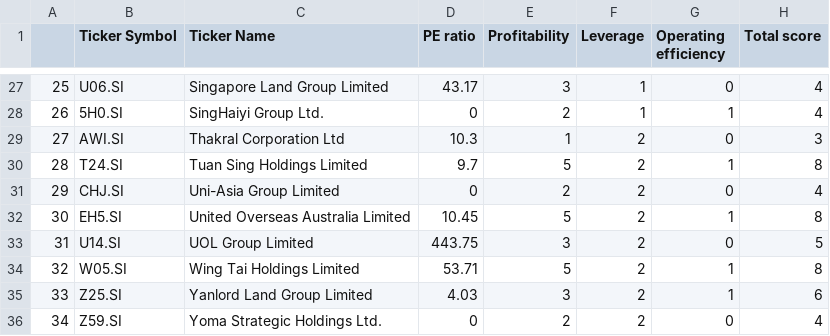
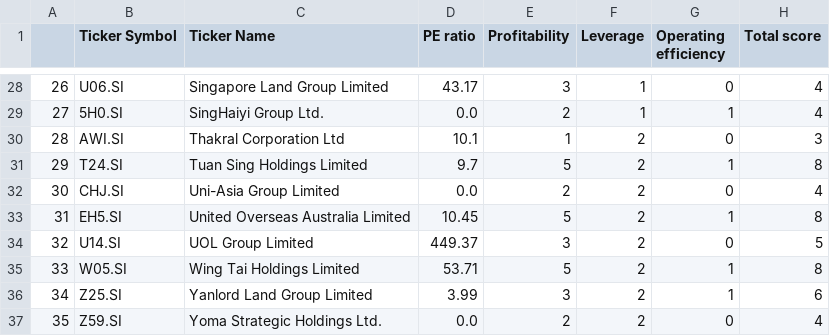
Before and after one commit to DamienLKT/Final-Year-Project, a CSV file: Summary.csv, drawn as a sheet; only a part is shown, gaps mark what is left out; addresses are those after the commit; the diff covers the shown part only; the diff names each change by its address in the sheet, - before the commit and + after, or states it on an @@ line.

Commit message:
Monte Carlo Simu and Efficient Frontier
Using Monte Carlo Simulation to optimize the portfolio using Sharpe Ratio and visualize the result

```diff
--- a/Summary.csv
+++ b/Summary.csv
@@ column A renumbered from row 27 down @@
-D29 (PE ratio): 0
+D29 (PE ratio): 0.0
-D30 (PE ratio): 10.3
+D30 (PE ratio): 10.1
-D32 (PE ratio): 0
+D32 (PE ratio): 0.0
-D34 (PE ratio): 443.75
+D34 (PE ratio): 449.37
-D36 (PE ratio): 4.03
+D36 (PE ratio): 3.99
-D37 (PE ratio): 0
+D37 (PE ratio): 0.0
```
Also changed, not shown: 1 added row and 31 edited cells elsewhere in this file, 4 other files.
